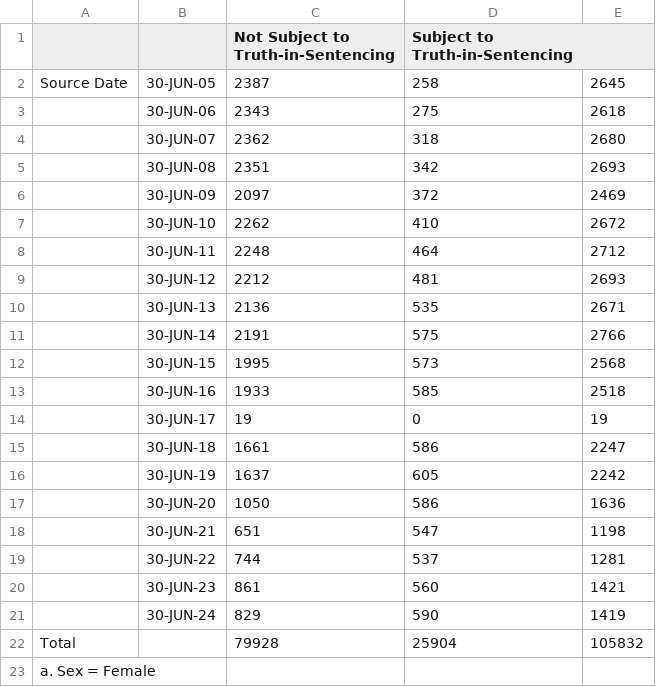
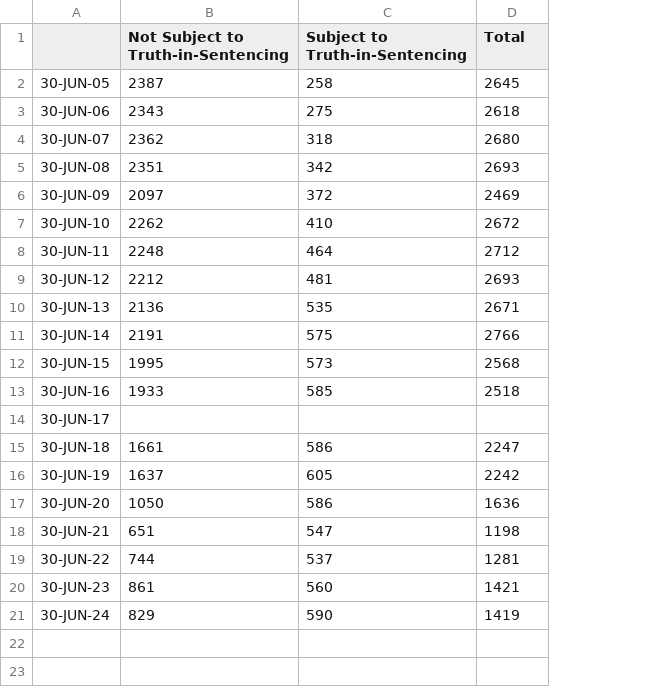
Before and after one commit to Amandanoelward/WJI-GitHUB, a CSV file: TIS Women Shift.csv, drawn as a sheet; removed rows and columns are numbered as before the commit, all else as after; the diff names each change by its address in the sheet, - before the commit and + after, or states it on an @@ line.

Commit message:
Update TIS Women Shift.csv

```diff
--- a/TIS Women Shift.csv
+++ b/TIS Women Shift.csv
-column A, row 2: Source Date
-D1: (empty)
+D1: Total
-B14: 19
+B14: (empty)
-C14 (Subject to Truth-in-Sentencing): 0
+C14 (Subject to Truth-in-Sentencing): (empty)
-D14 (Total): 19
+D14 (Total): (empty)
-row 22: Total |  | 79928 | 25904 | 105832
-row 23: a. Sex = Female
```
